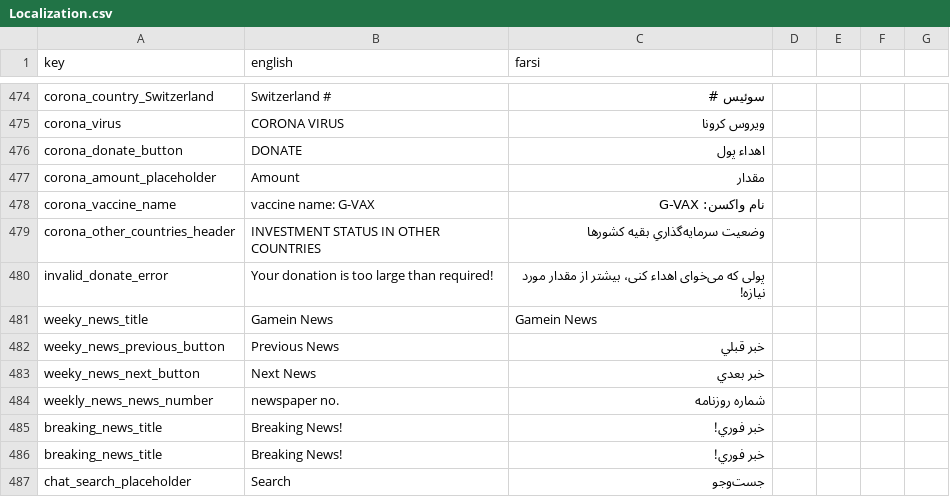
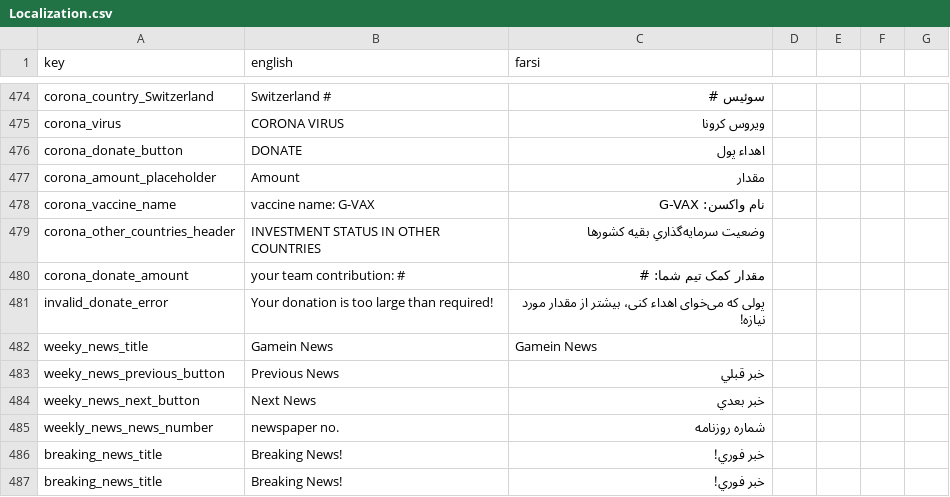
Before and after one commit to GameinSharif/Gamein2021-Client, a CSV file: Assets/Resources/Localization/Localization.csv, drawn as a sheet; only a part is shown, gaps mark what is left out; the shorter side is filled out with more unchanged rows.

Commit message:
- fix corona bugs

```diff
--- a/Assets/Resources/Localization/Localization.csv
+++ b/Assets/Resources/Localization/Localization.csv
@@ -482,2 +482,3 @@
 "corona_other_countries_header","INVESTMENT STATUS IN OTHER COUNTRIES","وضعیت سرمایه‌گذاریِ بقیه کشورها"
+"corona_donate_amount","your team contribution: #","مقدار کمک تیم شما: #"
 "invalid_donate_error","Your donation is too large than required!","پولی که می‌خوای اهداء کنی، بیشتر از مقدار مورد نیازه!"
```
Also changed, not shown: 1 other file.
